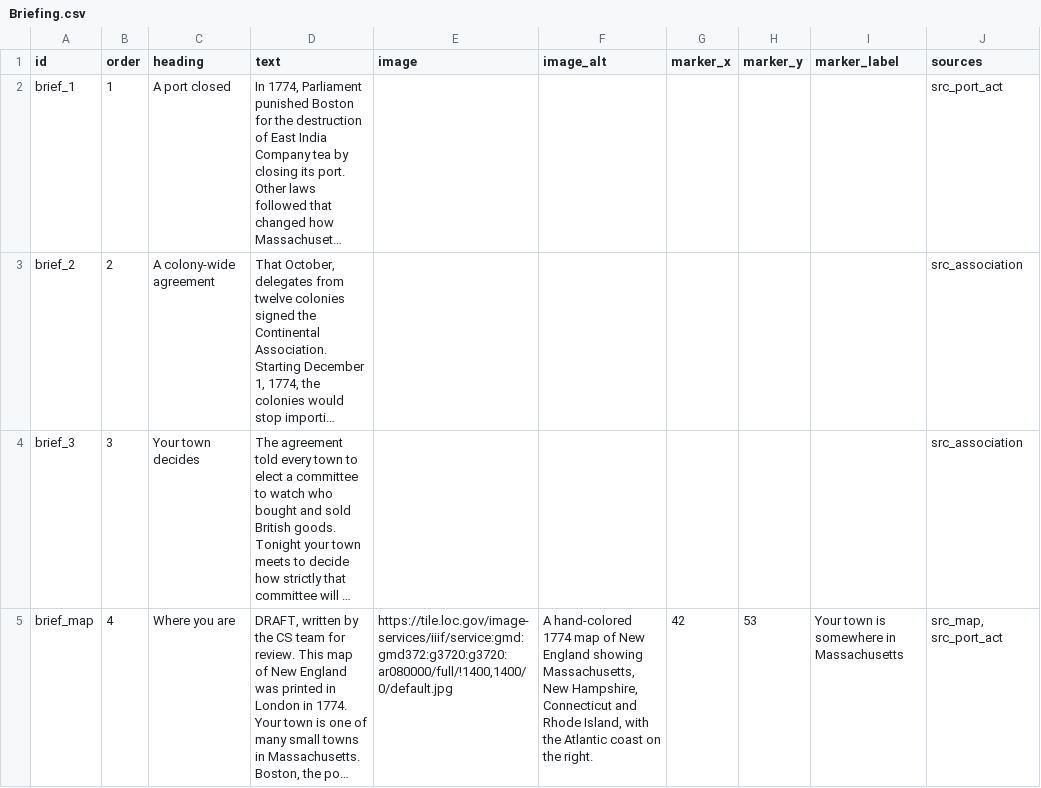
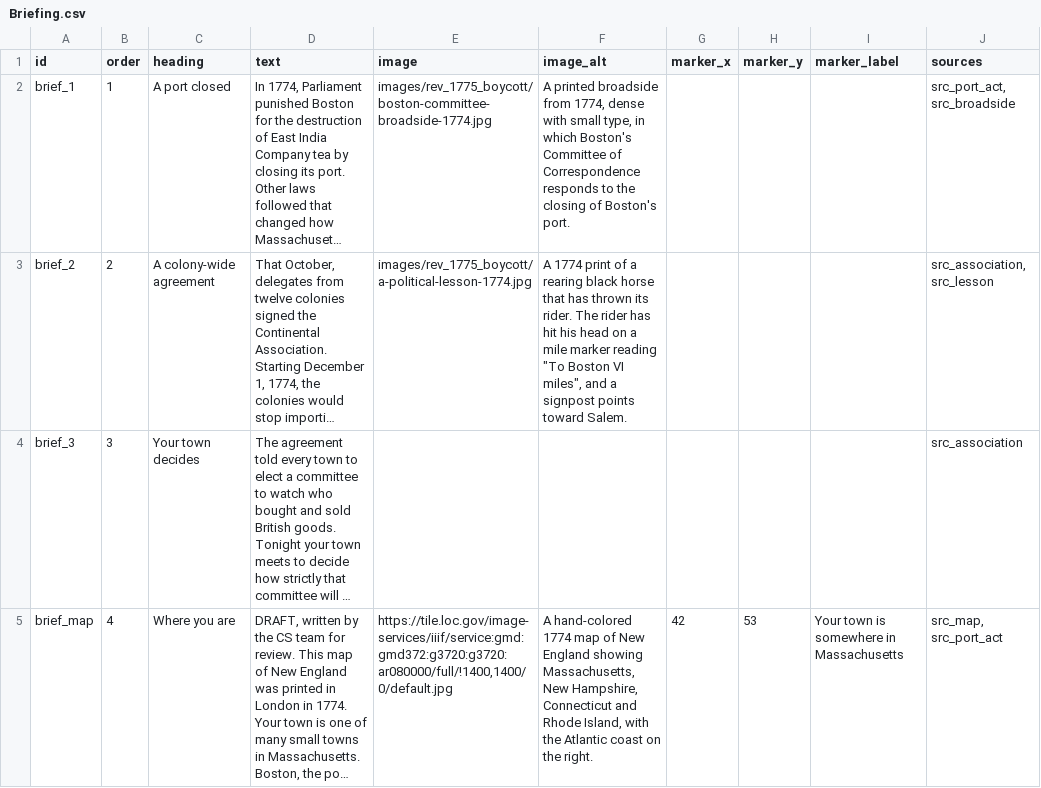
Before and after one commit to juliaktzr/witness-to-history, a CSV file: content/sheets/rev_1775_boycott/Briefing.csv, drawn as a sheet; long unchanged cells end in …; the diff names each change by its address in the sheet, - before the commit and + after, or states it on an @@ line.

```diff
--- a/content/sheets/rev_1775_boycott/Briefing.csv
+++ b/content/sheets/rev_1775_boycott/Briefing.csv
-E2 (image): (empty)
+E2 (image): images/rev_1775_boycott/boston-committee-broadside-1774.jpg
-F2 (image_alt): (empty)
+F2 (image_alt): A printed broadside from 1774, dense with small type, in which Boston's Committee of Correspondence responds to the closing of Boston's port.
-J2 (sources): src_port_act
+J2 (sources): src_port_act, src_broadside
-E3 (image): (empty)
+E3 (image): images/rev_1775_boycott/a-political-lesson-1774.jpg
-F3 (image_alt): (empty)
+F3 (image_alt): A 1774 print of a rearing black horse that has thrown its rider. The rider has hit his head on a mile marker reading "To Boston VI miles", and a signpost points toward Salem.
-J3 (sources): src_association
+J3 (sources): src_association, src_lesson
```
Also changed, not shown: content/sheets/rev_1775_boycott/Scenario.csv, content/sheets/rev_1775_boycott/Sources.csv, 9 other files.
